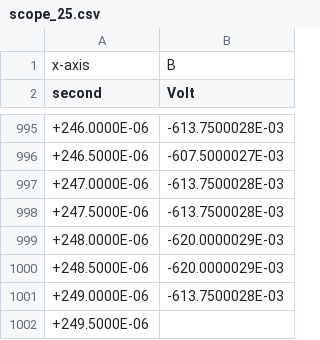
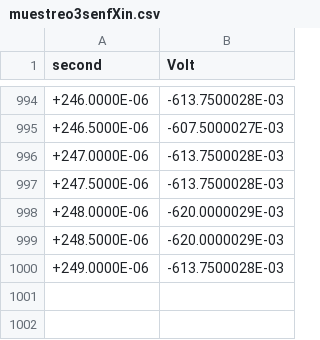
Before and after one commit to EzequielVijande/TP1, a CSV file: Ejercicio 6/mediciones/clk20KHz-fin7x5KHz/muestreo3senfXin.csv (was Ejercicio 6/mediciones/scope_25.csv), drawn as a sheet; only a part is shown, gaps mark what is left out.

```diff
--- a/Ejercicio 6/mediciones/scope_25.csv
+++ b/Ejercicio 6/mediciones/clk20KHz-fin7x5KHz/muestreo3senfXin.csv
@@ -1,2 +1 @@
-x-axis,B
 second,Volt
@@ -1001,2 +1000 @@ second,Volt
 +249.0000E-06,-613.7500028E-03
-+249.5000E-06,
```
Also changed, not shown: Ejercicio 6/mediciones/clk20KHz-fin7x5KHz/muestreoCosenoXin.csv, Ejercicio 6/mediciones/clk20KHz-fin7x5KHz/muestreoCosenoXout.csv, 64 other files.
